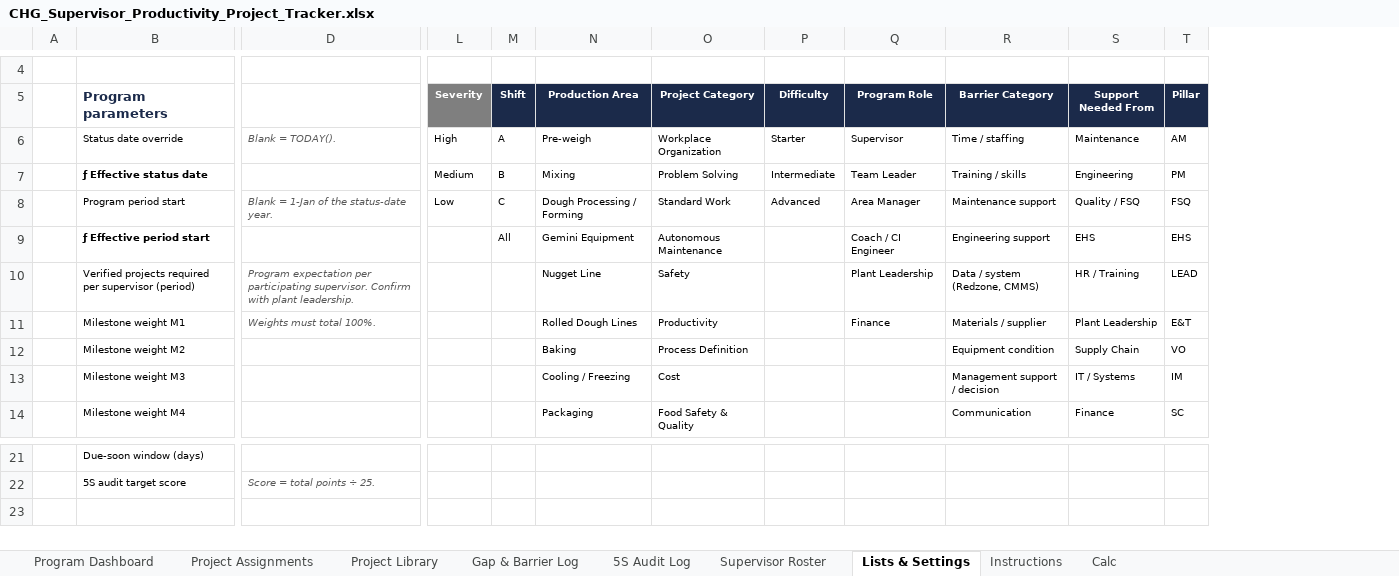
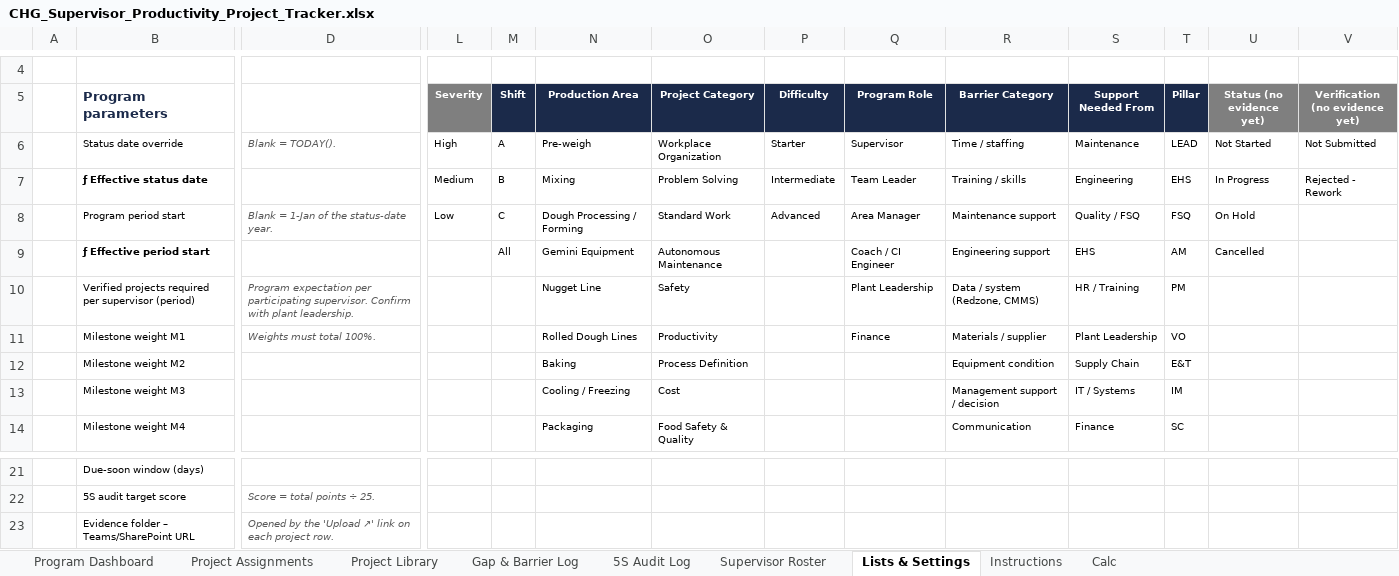
Before and after one commit to mabendeh/QMS_System1, an Excel workbook: DunGPS/out/CHG_Supervisor_Productivity_Project_Tracker.xlsx, sheet Lists & Settings, drawn as a sheet; only a part is shown, gaps mark what is left out; values as stored, in another font and other column widths than the file's, no borders; rows hold the shown columns only; the diff names each change by its address in the sheet, - before the commit and + after, or states it on an @@ line.

```diff
--- a/DunGPS/out/CHG_Supervisor_Productivity_Project_Tracker.xlsx (sheet Lists & Settings)
+++ b/DunGPS/out/CHG_Supervisor_Productivity_Project_Tracker.xlsx (sheet Lists & Settings)
+column U (Status (no evidence yet)), rows 6-9: Not Started | In Progress | On Hold | Cancelled
+column V (Verification (no evidence yet)), rows 6-7: Not Submitted | Rejected - Rework
-T6 (Pillar): AM
+T6 (Pillar): LEAD
-T7 (Pillar): PM
+T7 (Pillar): EHS
-T9 (Pillar): EHS
+T9 (Pillar): AM
-T10 (Pillar): LEAD
+T10 (Pillar): PM
-T11 (Pillar): E&T
+T11 (Pillar): VO
-T12 (Pillar): VO
+T12 (Pillar): E&T
+row 23:  | Evidence folder – Teams/SharePoint URL | Opened by the 'Upload ↗' link on each project row.
```
Also changed, not shown: sheet Project Assignments, sheet Instructions, formulas that keep their value, DunGPS/out/CHG_Bronze_Level_Tracker.xlsx, DunGPS/out/CHG_Bronze_Level_Tracker_DEMO.xlsx, 8 other files.
